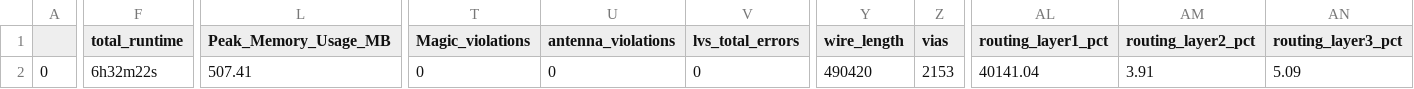
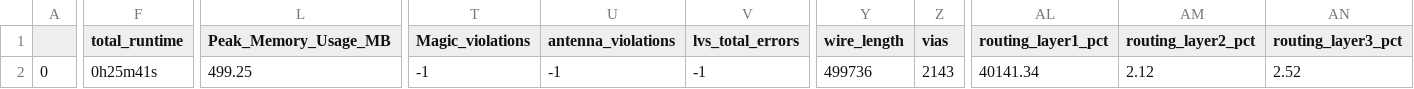
Before and after one commit to htfab/treepram, a CSV file: signoff/user_project_wrapper/final_summary_report.csv, drawn as a sheet; only a part is shown, gaps mark what is left out; the diff covers the shown part only; the diff names each change by its address in the sheet, - before the commit and + after, or states it on an @@ line.

```diff
--- a/signoff/user_project_wrapper/final_summary_report.csv
+++ b/signoff/user_project_wrapper/final_summary_report.csv
-F2 (total_runtime): 6h32m22s
+F2 (total_runtime): 0h25m41s
-L2 (Peak_Memory_Usage_MB): 507.41
+L2 (Peak_Memory_Usage_MB): 499.25
-T2 (Magic_violations): 0
+T2 (Magic_violations): -1
-U2 (antenna_violations): 0
+U2 (antenna_violations): -1
-V2 (lvs_total_errors): 0
+V2 (lvs_total_errors): -1
-Y2 (wire_length): 490420
+Y2 (wire_length): 499736
-Z2 (vias): 2153
+Z2 (vias): 2143
-AL2 (routing_layer1_pct): 40141.04
+AL2 (routing_layer1_pct): 40141.34
-AM2 (routing_layer2_pct): 3.91
+AM2 (routing_layer2_pct): 2.12
-AN2 (routing_layer3_pct): 5.09
+AN2 (routing_layer3_pct): 2.52
```
Also changed, not shown: 2 edited cells elsewhere in this file, signoff/user_project/final_summary_report.csv, 22 other files.
